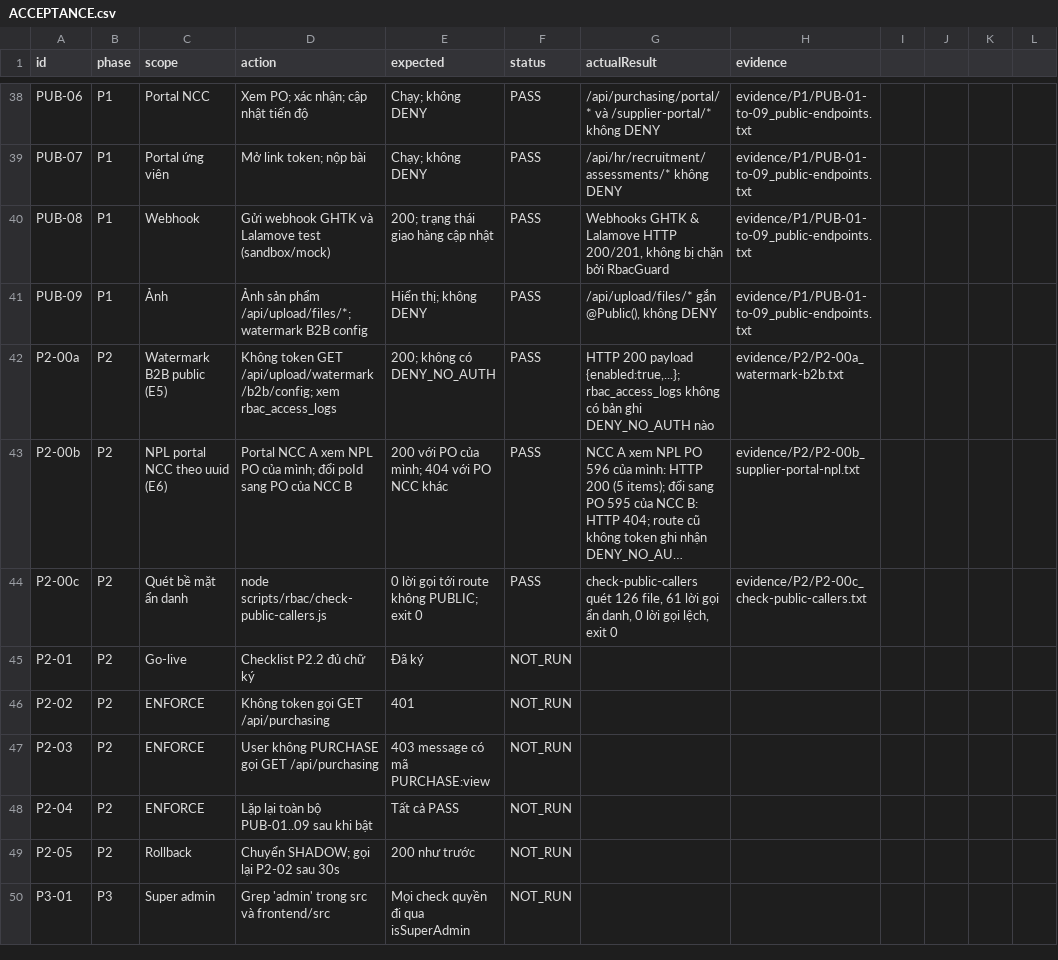
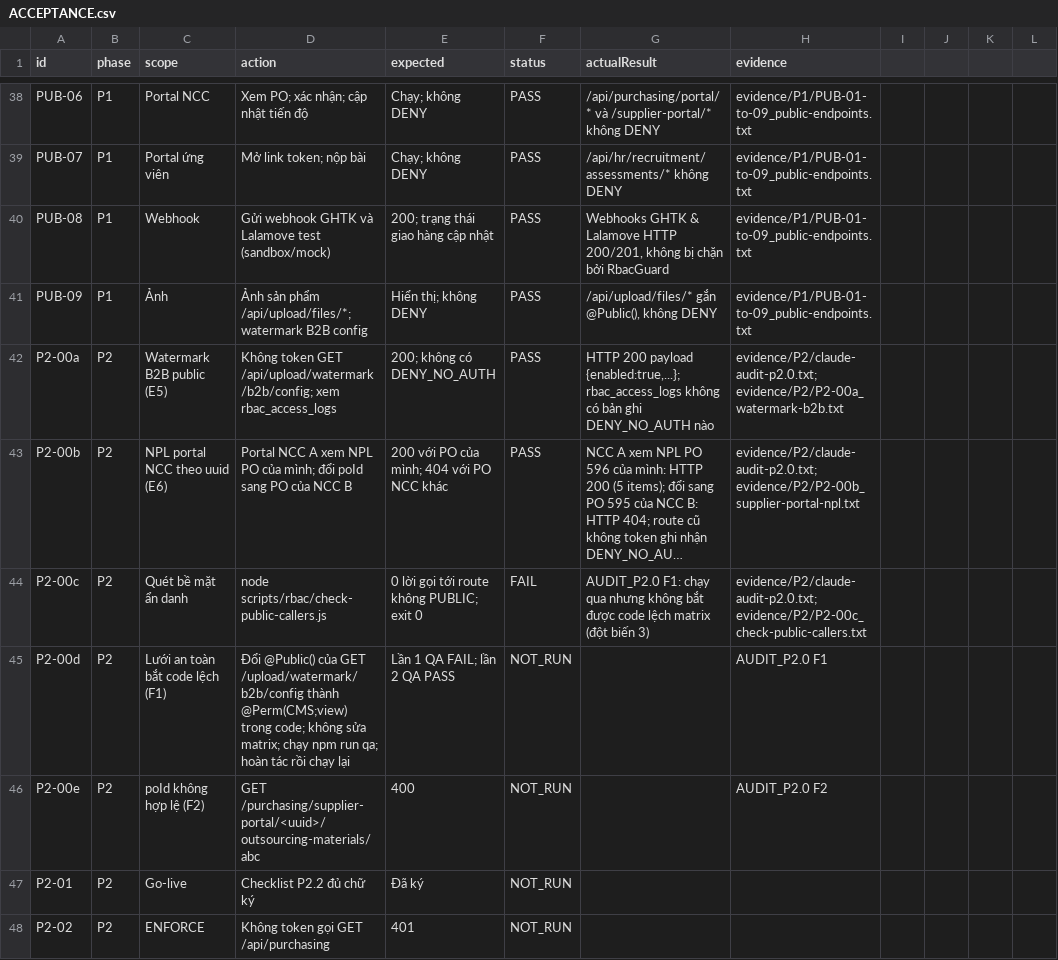
Before and after one commit to residoken-wq/hula-erp, a CSV file: docs/rbac_v2/ACCEPTANCE.csv, drawn as a sheet; only a part is shown, gaps mark what is left out; the shorter side is filled out with more unchanged rows; long unchanged cells end in …; the diff names each change by its address in the sheet, - before the commit and + after, or states it on an @@ line.

```diff
--- a/docs/rbac_v2/ACCEPTANCE.csv
+++ b/docs/rbac_v2/ACCEPTANCE.csv
-H42 (evidence): evidence/P2/P2-00a_watermark-b2b.txt
+H42 (evidence): evidence/P2/claude-audit-p2.0.txt; evidence/P2/P2-00a_watermark-b2b.txt
-H43 (evidence): evidence/P2/P2-00b_supplier-portal-npl.txt
+H43 (evidence): evidence/P2/claude-audit-p2.0.txt; evidence/P2/P2-00b_supplier-portal-npl.txt
-F44 (status): PASS
+F44 (status): FAIL
-G44 (actualResult): check-public-callers quét 126 file, 61 lời gọi ẩn danh, 0 lời gọi lệch, exit 0
+G44 (actualResult): AUDIT_P2.0 F1: chạy qua nhưng không bắt được code lệch matrix (đột biến 3)
-H44 (evidence): evidence/P2/P2-00c_check-public-callers.txt
+H44 (evidence): evidence/P2/claude-audit-p2.0.txt; evidence/P2/P2-00c_check-public-callers.txt
+row 45: P2-00d | P2 | Lưới an toàn bắt code lệch (F1) | Đổi @Public() của GET /upload/watermark/b2b/config thành @Perm(CMS;view) trong code; không sửa matrix; chạy npm run qa; hoàn tác rồi chạy lại | Lần 1 QA FAIL; lần 2 QA PASS | NOT_RUN |  | AUDIT_P2.0 F1
+row 46: P2-00e | P2 | poId không hợp lệ (F2) | GET /purchasing/supplier-portal/<uuid>/outsourcing-materials/abc | 400 | NOT_RUN |  | AUDIT_P2.0 F2
```
Also changed, not shown: 3 other files.
